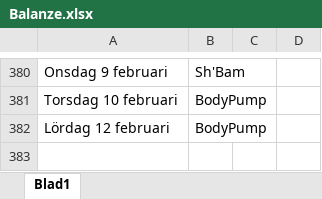
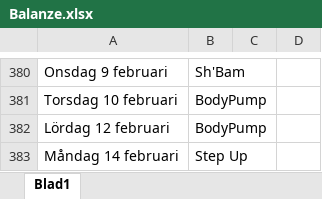
Before and after one commit to StefanBjornander/Books, an Excel workbook: Balanze.xlsx, sheet Blad1, drawn as a sheet; only a part is shown, gaps mark what is left out; values as stored, in another font and other column widths than the file's, no borders; the diff names each change by its address in the sheet, - before the commit and + after, or states it on an @@ line.

Commit message:
Backup

```diff
--- a/Balanze.xlsx (sheet Blad1)
+++ b/Balanze.xlsx (sheet Blad1)
+row 383: Måndag 14 februari | Step Up
```
